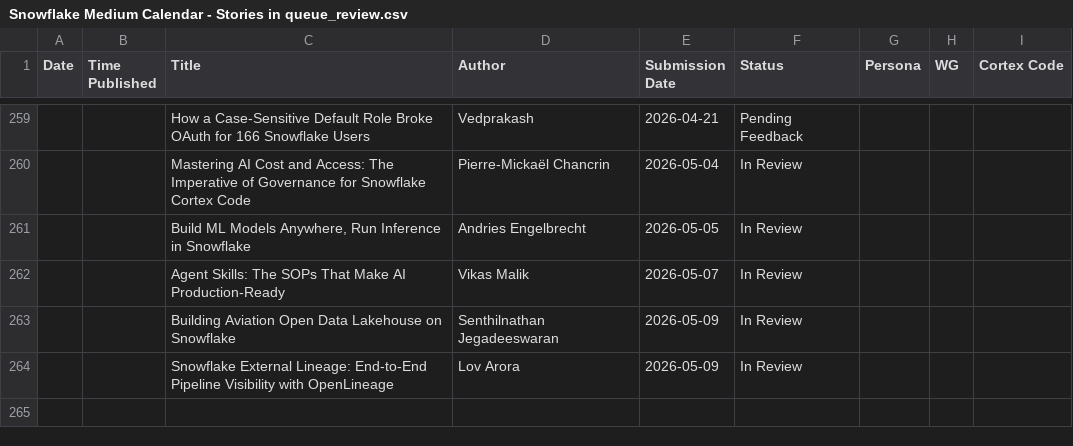
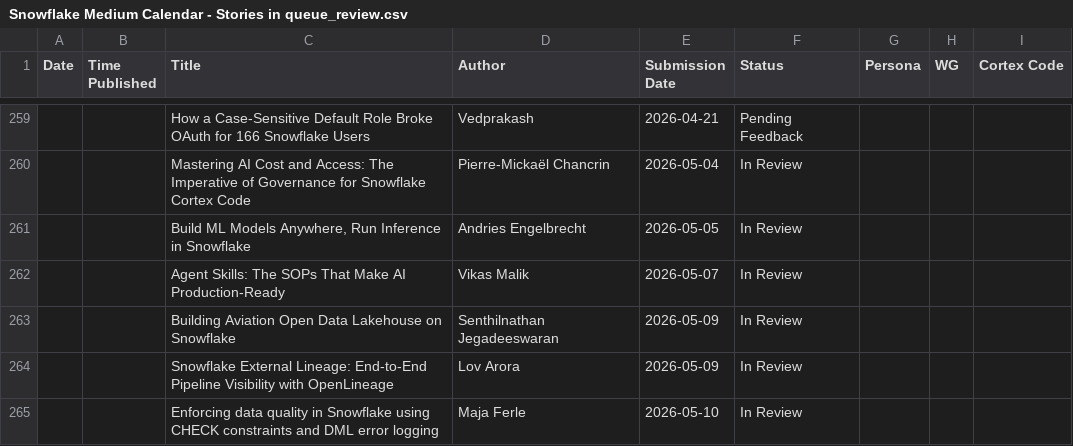
Before and after one commit to sfc-gh-kenguyen/sheets-calendar-app, a CSV file: data/Snowflake Medium Calendar - Stories in queue_review.csv, drawn as a sheet; only a part is shown, gaps mark what is left out; the diff names each change by its address in the sheet, - before the commit and + after, or states it on an @@ line.

Commit message:
Auto-sync: update all sources (data/Snowflake Medium Calendar - Stories in queue_review.csv)

```diff
--- a/data/Snowflake Medium Calendar - Stories in queue_review.csv
+++ b/data/Snowflake Medium Calendar - Stories in queue_review.csv
+row 265:  |  | Enforcing data quality in Snowflake using CHECK constraints and DML error logging | Maja Ferle | 2026-05-10 | In Review
```
